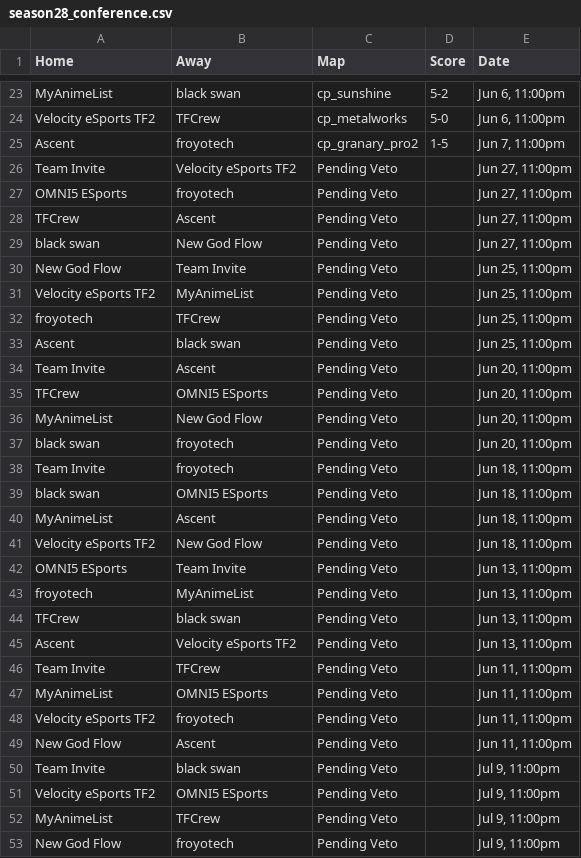
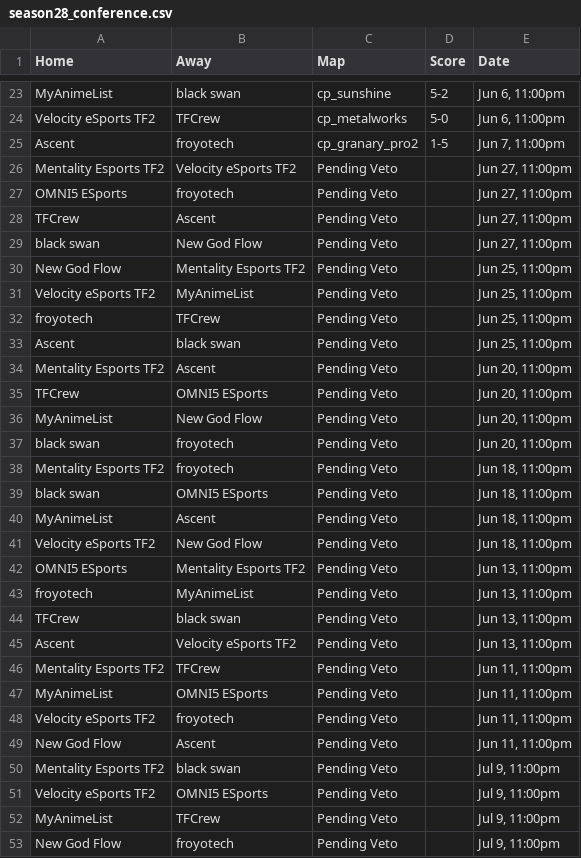
Before and after one commit to oggnik/tf2elo, a CSV file: simulation/data/season28_conference.csv, drawn as a sheet; only a part is shown, gaps mark what is left out; the diff covers the shown part only.

Commit message:
Mentality Esports signs Team Invite

```diff
--- a/simulation/data/season28_conference.csv
+++ b/simulation/data/season28_conference.csv
@@ -25,3 +25,3 @@ Velocity eSports TF2,TFCrew,cp_metalworks,5-0,"Jun 6, 11:00pm"
 Ascent,froyotech,cp_granary_pro2,1-5,"Jun 7, 11:00pm"
-Team Invite,Velocity eSports TF2,Pending Veto,,"Jun 27, 11:00pm"
+Mentality Esports TF2,Velocity eSports TF2,Pending Veto,,"Jun 27, 11:00pm"
 OMNI5 ESports,froyotech,Pending Veto,,"Jun 27, 11:00pm"
@@ -29,3 +29,3 @@ TFCrew,Ascent,Pending Veto,,"Jun 27, 11:00pm"
 black swan,New God Flow,Pending Veto,,"Jun 27, 11:00pm"
-New God Flow,Team Invite,Pending Veto,,"Jun 25, 11:00pm"
+New God Flow,Mentality Esports TF2,Pending Veto,,"Jun 25, 11:00pm"
 Velocity eSports TF2,MyAnimeList,Pending Veto,,"Jun 25, 11:00pm"
@@ -33,3 +33,3 @@ froyotech,TFCrew,Pending Veto,,"Jun 25, 11:00pm"
 Ascent,black swan,Pending Veto,,"Jun 25, 11:00pm"
-Team Invite,Ascent,Pending Veto,,"Jun 20, 11:00pm"
+Mentality Esports TF2,Ascent,Pending Veto,,"Jun 20, 11:00pm"
 TFCrew,OMNI5 ESports,Pending Veto,,"Jun 20, 11:00pm"
@@ -37,3 +37,3 @@ MyAnimeList,New God Flow,Pending Veto,,"Jun 20, 11:00pm"
 black swan,froyotech,Pending Veto,,"Jun 20, 11:00pm"
-Team Invite,froyotech,Pending Veto,,"Jun 18, 11:00pm"
+Mentality Esports TF2,froyotech,Pending Veto,,"Jun 18, 11:00pm"
 black swan,OMNI5 ESports,Pending Veto,,"Jun 18, 11:00pm"
@@ -41,3 +41,3 @@ MyAnimeList,Ascent,Pending Veto,,"Jun 18, 11:00pm"
 Velocity eSports TF2,New God Flow,Pending Veto,,"Jun 18, 11:00pm"
-OMNI5 ESports,Team Invite,Pending Veto,,"Jun 13, 11:00pm"
+OMNI5 ESports,Mentality Esports TF2,Pending Veto,,"Jun 13, 11:00pm"
 froyotech,MyAnimeList,Pending Veto,,"Jun 13, 11:00pm"
@@ -45,3 +45,3 @@ TFCrew,black swan,Pending Veto,,"Jun 13, 11:00pm"
 Ascent,Velocity eSports TF2,Pending Veto,,"Jun 13, 11:00pm"
-Team Invite,TFCrew,Pending Veto,,"Jun 11, 11:00pm"
+Mentality Esports TF2,TFCrew,Pending Veto,,"Jun 11, 11:00pm"
 MyAnimeList,OMNI5 ESports,Pending Veto,,"Jun 11, 11:00pm"
@@ -49,3 +49,3 @@ Velocity eSports TF2,froyotech,Pending Veto,,"Jun 11, 11:00pm"
 New God Flow,Ascent,Pending Veto,,"Jun 11, 11:00pm"
-Team Invite,black swan,Pending Veto,,"Jul 9, 11:00pm"
+Mentality Esports TF2,black swan,Pending Veto,,"Jul 9, 11:00pm"
 Velocity eSports TF2,OMNI5 ESports,Pending Veto,,"Jul 9, 11:00pm"
```
Also changed, not shown: 9 edited cells elsewhere in this file, 1 other file.
